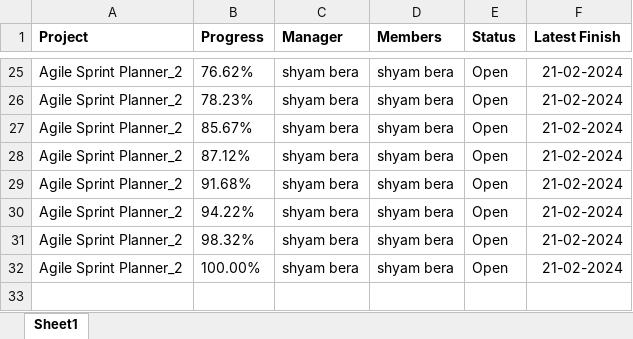
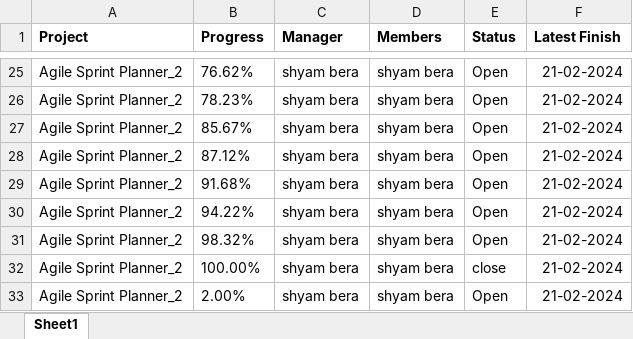
Before and after one commit to shyambera/Sxis, an Excel workbook: Projects-All Projects - 25 Jan 2024 (11.40 AM).xlsx, sheet Sheet1, drawn as a sheet; only a part is shown, gaps mark what is left out; values as stored, in another font and other column widths than the file's, no borders; the diff names each change by its address in the sheet, - before the commit and + after, or states it on an @@ line.

Commit message:
Task 31_1
Receive new Values..

```diff
--- a/Projects-All Projects - 25 Jan 2024 (11.40 AM).xlsx (sheet Sheet1)
+++ b/Projects-All Projects - 25 Jan 2024 (11.40 AM).xlsx (sheet Sheet1)
-E32 (Status): Open
+E32 (Status): close
+row 33: Agile Sprint Planner_2 | 2.00% | shyam bera | shyam bera | Open | 21-02-2024
```
